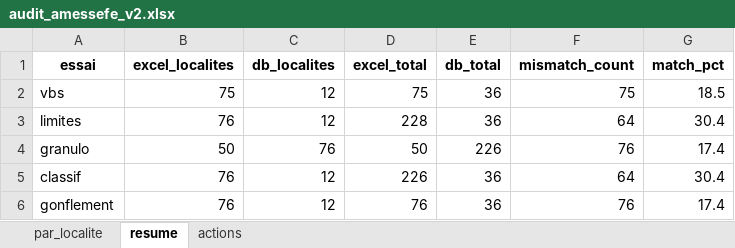
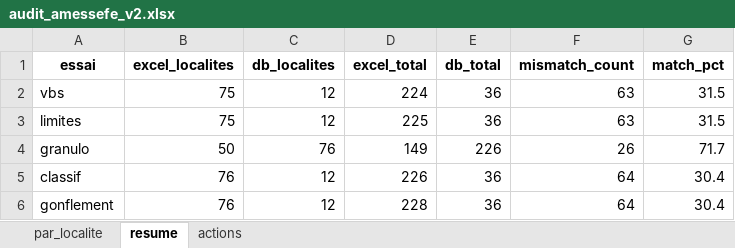
Before and after one commit to intrepidcore/ATLAS_GEOTECHNIQUE, an Excel workbook: data/xlsx/audit_amessefe_v2.xlsx, sheet resume, drawn as a sheet; values as stored, in another font and other column widths than the file's, no borders; the diff names each change by its address in the sheet, - before the commit and + after, or states it on an @@ line.

```diff
--- a/data/xlsx/audit_amessefe_v2.xlsx (sheet resume)
+++ b/data/xlsx/audit_amessefe_v2.xlsx (sheet resume)
-D2 (excel_total): 75
+D2 (excel_total): 224
-F2 (mismatch_count): 75
+F2 (mismatch_count): 63
-G2 (match_pct): 18.5
+G2 (match_pct): 31.5
-B3 (excel_localites): 76
+B3 (excel_localites): 75
-D3 (excel_total): 228
+D3 (excel_total): 225
-F3 (mismatch_count): 64
+F3 (mismatch_count): 63
-G3 (match_pct): 30.4
+G3 (match_pct): 31.5
-D4 (excel_total): 50
+D4 (excel_total): 149
-F4 (mismatch_count): 76
+F4 (mismatch_count): 26
-G4 (match_pct): 17.4
+G4 (match_pct): 71.7
-D6 (excel_total): 76
+D6 (excel_total): 228
-F6 (mismatch_count): 76
+F6 (mismatch_count): 64
-G6 (match_pct): 17.4
+G6 (match_pct): 30.4
```
Also changed, not shown: sheet actions, sheet par_localite, 19 other files.
